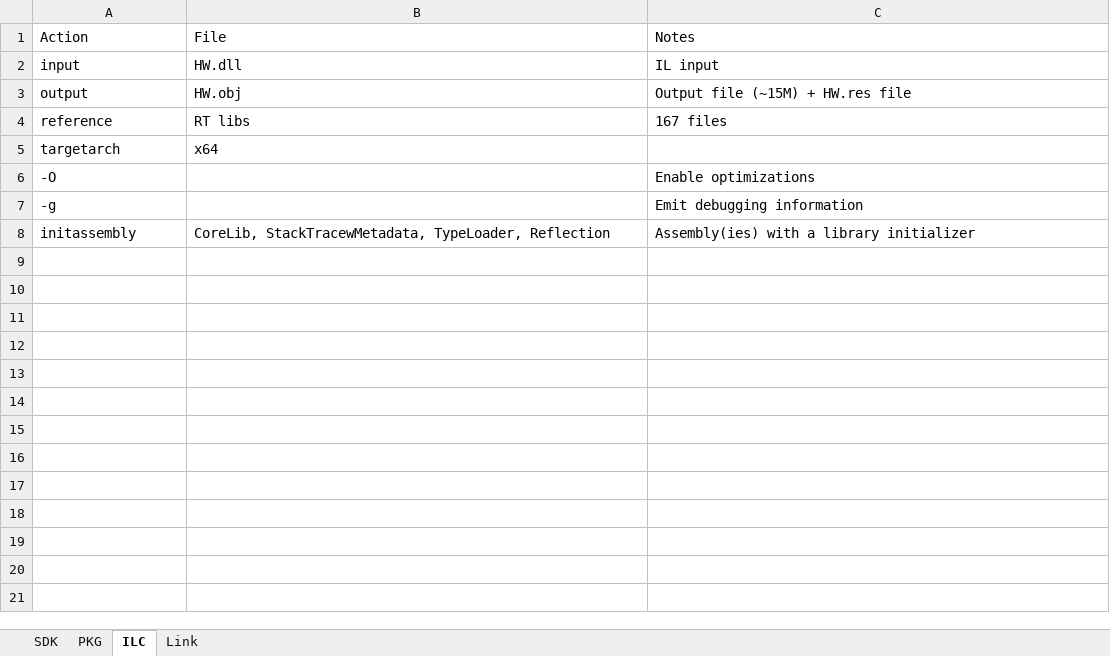
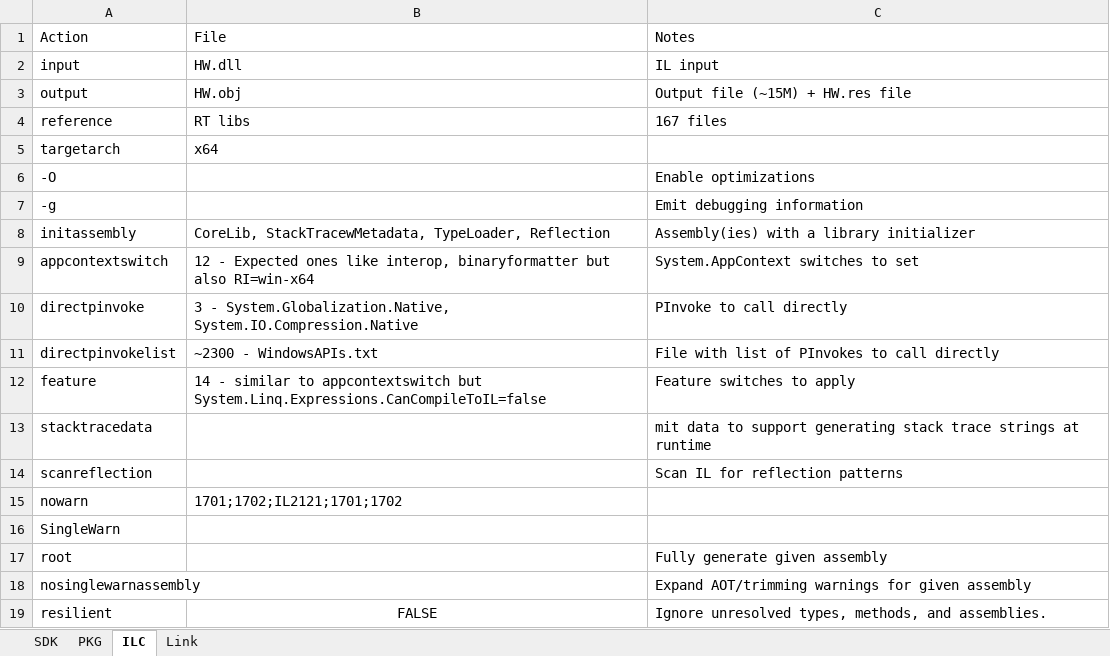
Before and after one commit to LakshanF/CSharp, an Excel workbook: src/aot/NativeAOT.xlsx, sheet ILC, drawn as a sheet; values as stored, in another font and other column widths than the file's, no borders; the diff names each change by its address in the sheet, - before the commit and + after, or states it on an @@ line.

```diff
--- a/src/aot/NativeAOT.xlsx (sheet ILC)
+++ b/src/aot/NativeAOT.xlsx (sheet ILC)
+row 9: appcontextswitch | 12 - Expected ones like interop, binaryformatter but also RI=win-x64 | System.AppContext switches to set
+row 10: directpinvoke | 3 - System.Globalization.Native, System.IO.Compression.Native | PInvoke to call directly
+row 11: directpinvokelist | ~2300 - WindowsAPIs.txt | File with list of PInvokes to call directly
+row 12: feature | 14 - similar to appcontextswitch but System.Linq.Expressions.CanCompileToIL=false | Feature switches to apply
+row 13: stacktracedata |  | mit data to support generating stack trace strings at runtime
+row 14: scanreflection |  | Scan IL for reflection patterns
+row 15: nowarn | 1701;1702;IL2121;1701;1702
+row 16: SingleWarn
+row 17: root |  | Fully generate given assembly
+row 18: nosinglewarnassembly |  | Expand AOT/trimming warnings for given assembly
+row 19: resilient | FALSE | Ignore unresolved types, methods, and assemblies.
```
Also changed, not shown: sheet PKG, 1 other file.
